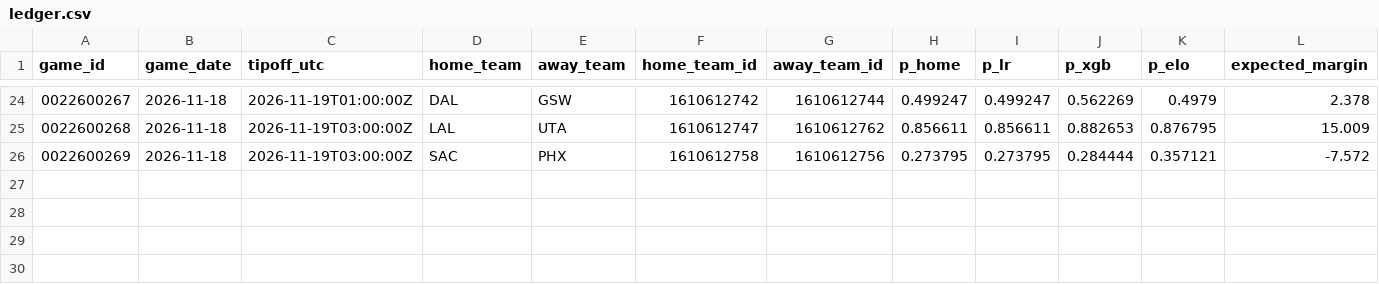
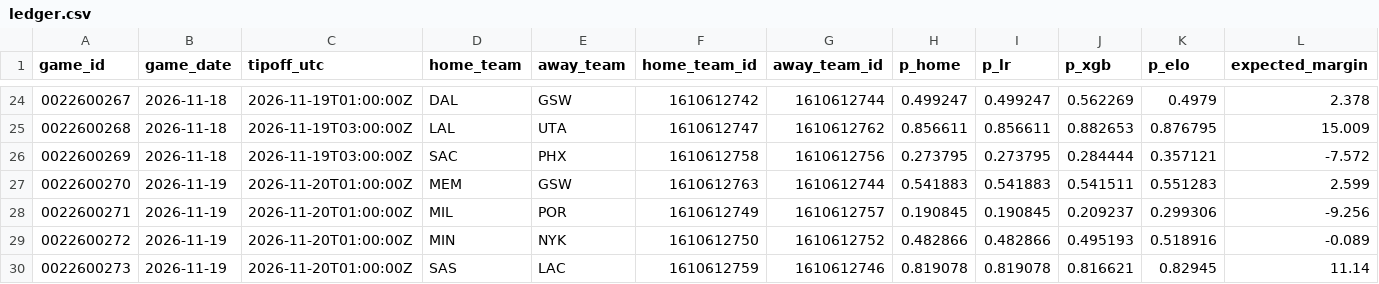
Before and after one commit to lukach27/nba-predictor, a CSV file: data/predictions/ledger.csv, drawn as a sheet; only a part is shown, gaps mark what is left out; rows hold the shown columns only; the diff names each change by its address in the sheet, - before the commit and + after, or states it on an @@ line.

Commit message:
Update data 18/11/2026

```diff
--- a/data/predictions/ledger.csv
+++ b/data/predictions/ledger.csv
+row 27: 0022600270 | 2026-11-19 | 2026-11-20T01:00:00Z | MEM | GSW | 1610612763 | 1610612744 | 0.541883 | 0.541883 | 0.541511 | 0.551283 | 2.599
+row 28: 0022600271 | 2026-11-19 | 2026-11-20T01:00:00Z | MIL | POR | 1610612749 | 1610612757 | 0.190845 | 0.190845 | 0.209237 | 0.299306 | -9.256
+row 29: 0022600272 | 2026-11-19 | 2026-11-20T01:00:00Z | MIN | NYK | 1610612750 | 1610612752 | 0.482866 | 0.482866 | 0.495193 | 0.518916 | -0.089
+row 30: 0022600273 | 2026-11-19 | 2026-11-20T01:00:00Z | SAS | LAC | 1610612759 | 1610612746 | 0.819078 | 0.819078 | 0.816621 | 0.82945 | 11.14
```
Also changed, not shown: data/raw/schedule.csv, 2 other files.
